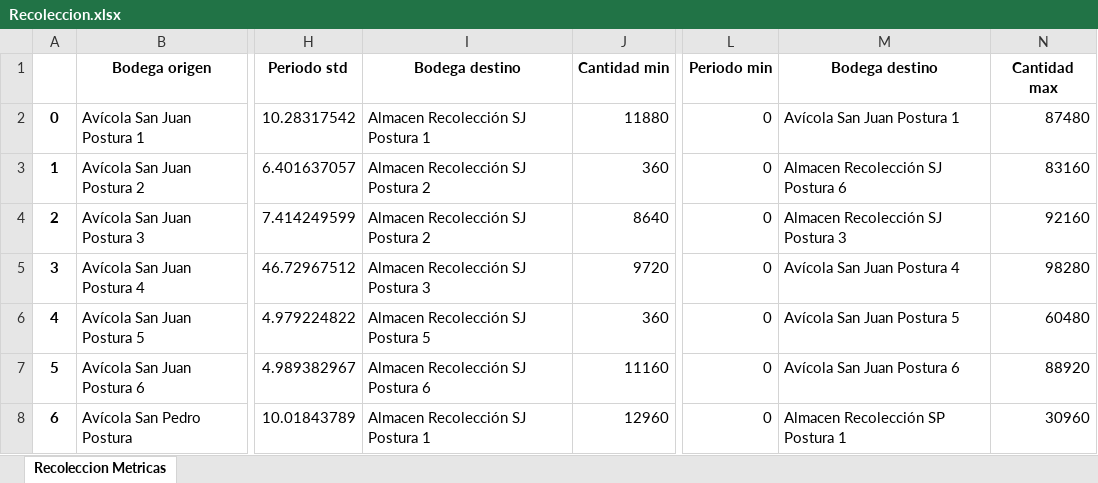
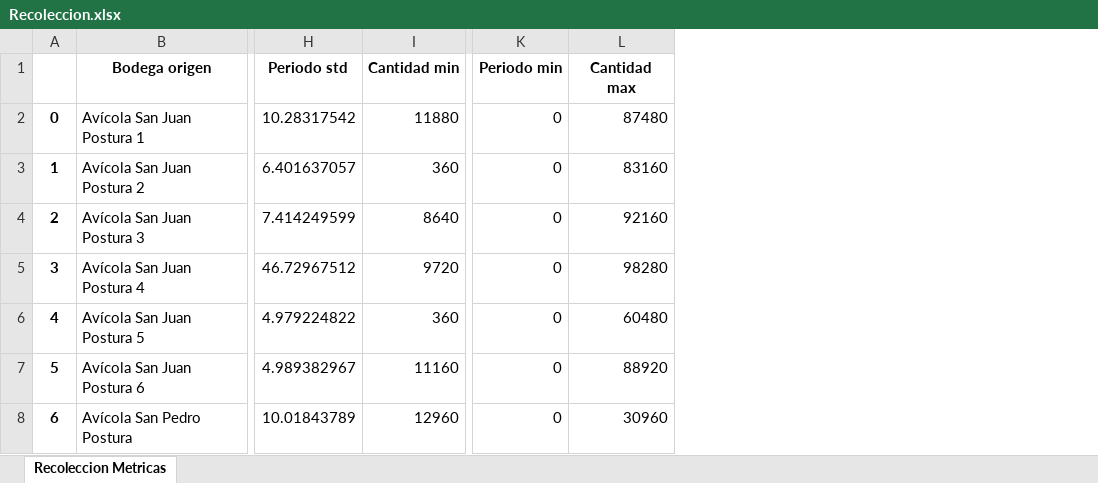
Before and after one commit to NatashaGamez/Granja, an Excel workbook: Recoleccion.xlsx, sheet Recoleccion Metricas, drawn as a sheet; only a part is shown, gaps mark what is left out; values as stored, in another font and other column widths than the file's, no borders; the diff names each change by its address in the sheet, - before the commit and + after, or states it on an @@ line.

Commit message:
1.1|1.2 Datos metricas

```diff
--- a/Recoleccion.xlsx (sheet Recoleccion Metricas)
+++ b/Recoleccion.xlsx (sheet Recoleccion Metricas)
-column I (Bodega destino), rows 2-8: Almacen Recolección SJ Postura 1 | Almacen Recolección SJ Postura 2 | Almacen Recolección SJ Postura 2 | Almacen Recolección SJ Postura 3 | Almacen Recolección SJ Postura 5 | Almacen Recolección SJ Postura 6 | Almacen Recolección SJ Postura 1
-column M (Bodega destino), rows 2-8: Avícola San Juan Postura 1 | Almacen Recolección SJ Postura 6 | Almacen Recolección SJ Postura 3 | Avícola San Juan Postura 4 | Avícola San Juan Postura 5 | Avícola San Juan Postura 6 | Almacen Recolección SP Postura 1
```
Also changed, not shown: Alimentos.xlsx.
